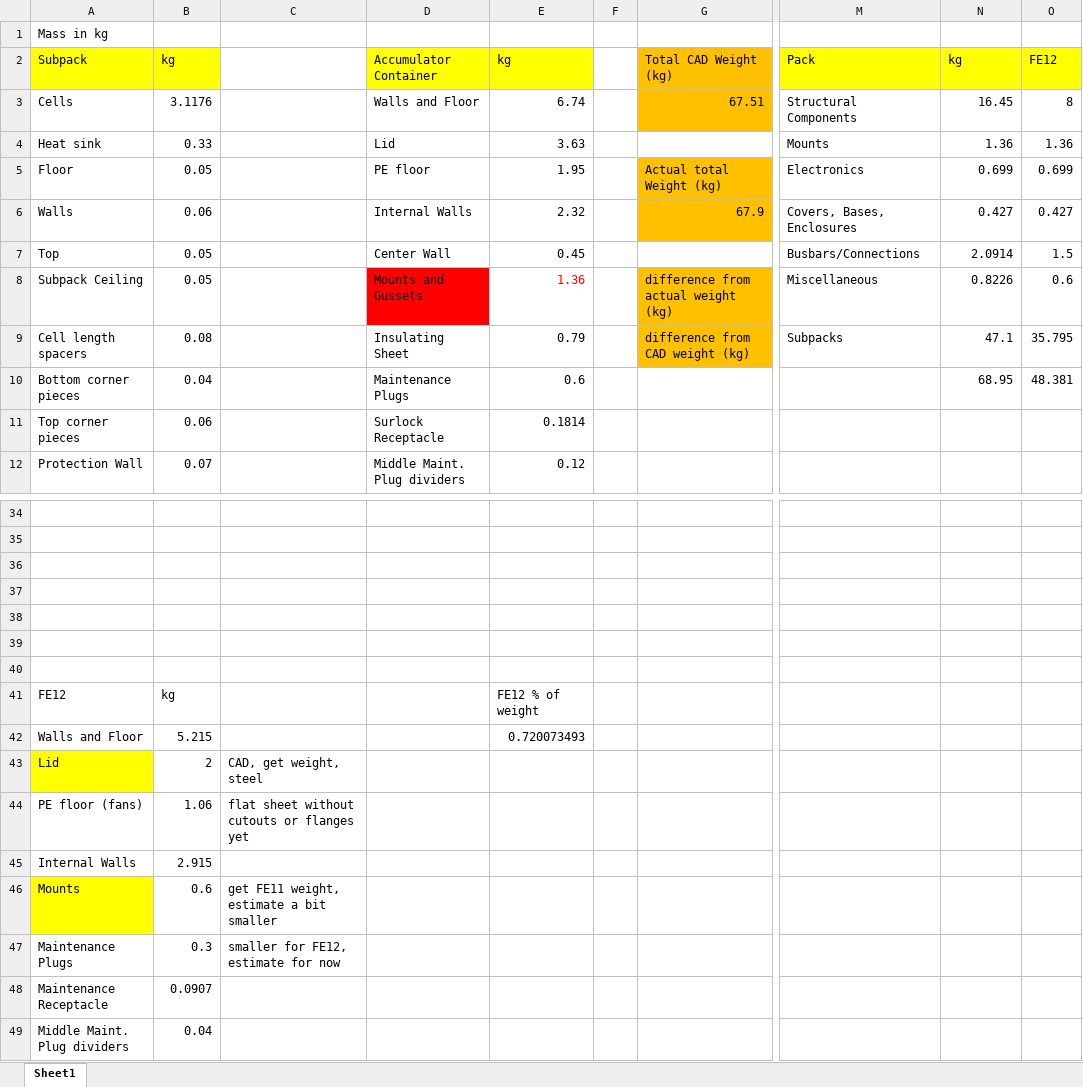
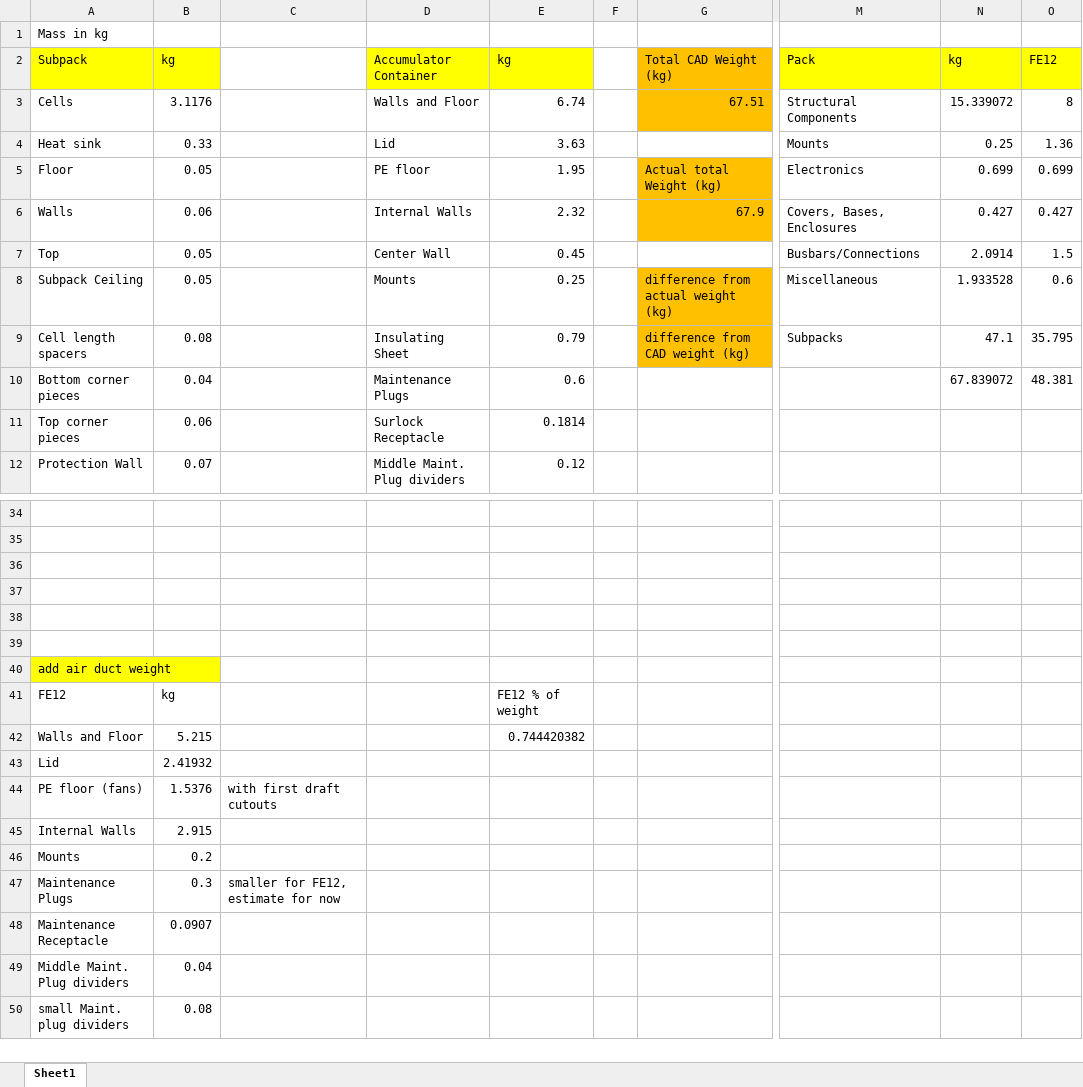
Before and after one commit to FormulaRacingatUCDavis/FE12-Accumulator, an Excel workbook: FE12/Weight Distribution Studies/Accumulator Weight Distribution.xlsx, sheet Sheet1, drawn as a sheet; only a part is shown, gaps mark what is left out; the shorter side is filled out with more unchanged rows; values as stored, in another font and other column widths than the file's, no borders; charts and pictures not drawn; the diff covers the shown part only; the diff names each change by its address in the sheet, - before the commit and + after, or states it on an @@ line.

```diff
--- a/FE12/Weight Distribution Studies/Accumulator Weight Distribution.xlsx (sheet Sheet1)
+++ b/FE12/Weight Distribution Studies/Accumulator Weight Distribution.xlsx (sheet Sheet1)
-N3: 16.45
+N3: 15.339072
-N4: 1.36
+N4: 0.25
-D8: Mounts and Gussets
+D8: Mounts
-D8 fill: #FF0000
+D8 fill: none
-E8: 1.36
+E8: 0.25
-E8 text colour: #FF0000
+E8 text colour: black
-N8: 0.8226
+N8: 1.933528
-N10: 68.95
+N10: 67.839072
-A40: (empty)
+A40: add air duct weight
-A40 fill: none
+A40 fill: #FFFF00
-E42: 0.720073493
+E42: 0.744420382
-A43 fill: #FFFF00
+A43 fill: none
-B43: 2
+B43: 2.41932
-C43: CAD, get weight, steel
+C43: (empty)
-B44: 1.06
+B44: 1.5376
-C44: flat sheet without cutouts or flanges yet
+C44: with first draft cutouts
-A46 fill: #FFFF00
+A46 fill: none
-B46: 0.6
+B46: 0.2
-C46: get FE11 weight, estimate a bit smaller
+C46: (empty)
```
Also changed, not shown: 1 added row, 1 removed row, 30 edited cells and cell formats elsewhere in this sheet, charts or pictures, FE12/FE11 Data Analysis/FE11 Endurance Full Data Analysis.xlsx, 6 other files.
